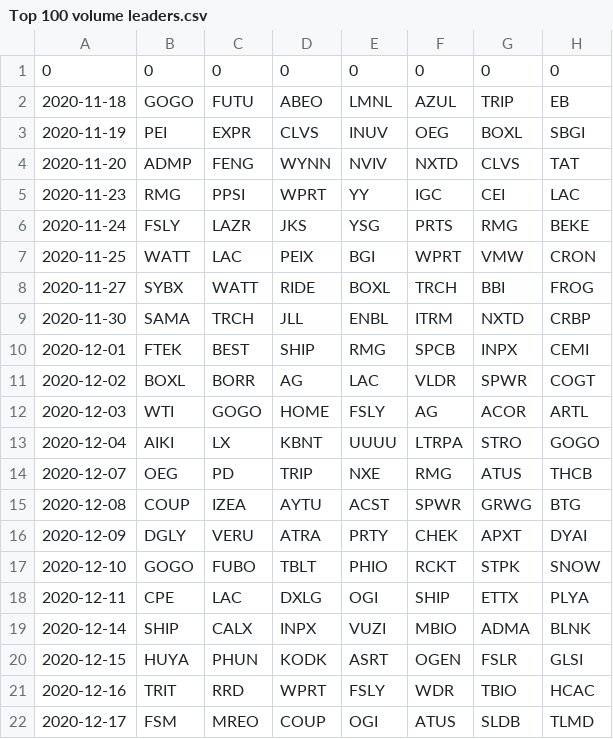
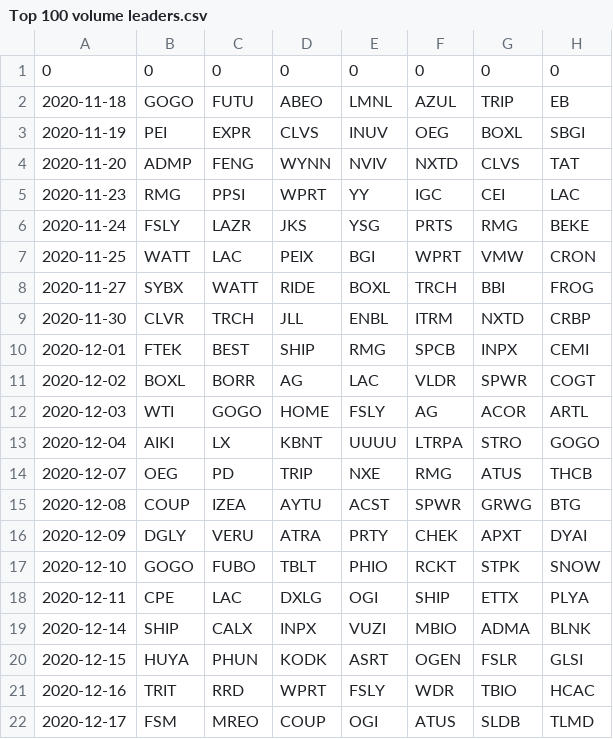
Before and after one commit to isakson98/Equities-Research, a CSV file: ALL DATA/Processed_datasets/Top 100 volume leaders.csv, drawn as a sheet; only a part is shown; the diff names each change by its address in the sheet, - before the commit and + after, or states it on an @@ line.

Commit message:
linear reg + data file finder

```diff
--- a/ALL DATA/Processed_datasets/Top 100 volume leaders.csv
+++ b/ALL DATA/Processed_datasets/Top 100 volume leaders.csv
-B9: SAMA
+B9: CLVR
```
Also changed, not shown: 17 other files.
